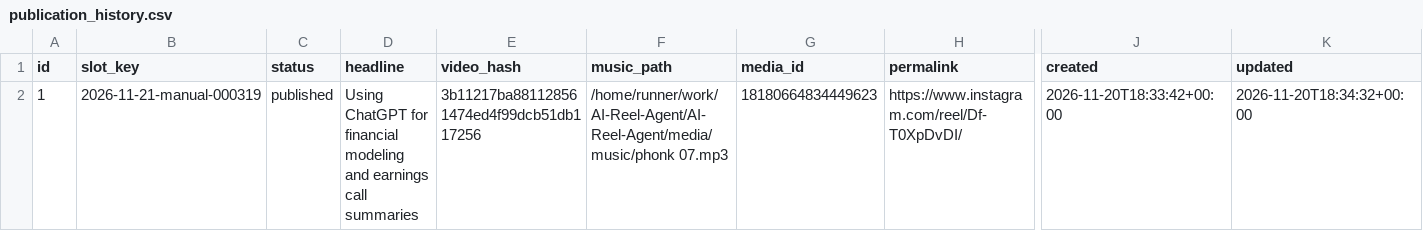
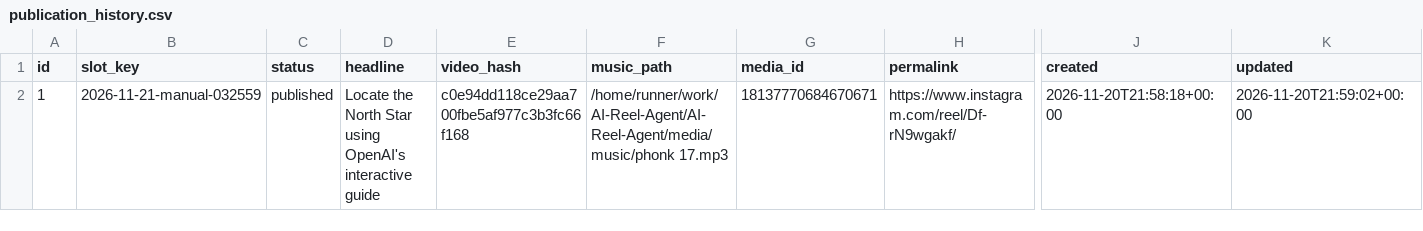
Before and after one commit to harshwardhansharma7005-crypto/AI-Reel-Agent, a CSV file: history/publication_history.csv, drawn as a sheet; only a part is shown, gaps mark what is left out; the diff names each change by its address in the sheet, - before the commit and + after, or states it on an @@ line.

Commit message:
Update publication history [skip ci]

```diff
--- a/history/publication_history.csv
+++ b/history/publication_history.csv
-B2 (slot_key): 2026-11-21-manual-000319
+B2 (slot_key): 2026-11-21-manual-032559
-D2 (headline): Using ChatGPT for financial modeling and earnings call summaries
+D2 (headline): Locate the North Star using OpenAI's interactive guide
-E2 (video_hash): 3b11217ba881128561474ed4f99dcb51db117256
+E2 (video_hash): c0e94dd118ce29aa700fbe5af977c3b3fc66f168
-F2 (music_path): /home/runner/work/AI-Reel-Agent/AI-Reel-Agent/media/music/phonk 07.mp3
+F2 (music_path): /home/runner/work/AI-Reel-Agent/AI-Reel-Agent/media/music/phonk 17.mp3
-G2 (media_id): 18180664834449623
+G2 (media_id): 18137770684670671
-H2 (permalink): https://www.instagram.com/reel/Df-T0XpDvDI/
+H2 (permalink): https://www.instagram.com/reel/Df-rN9wgakf/
-J2 (created): 2026-11-20T18:33:42+00:00
+J2 (created): 2026-11-20T21:58:18+00:00
-K2 (updated): 2026-11-20T18:34:32+00:00
+K2 (updated): 2026-11-20T21:59:02+00:00
```
